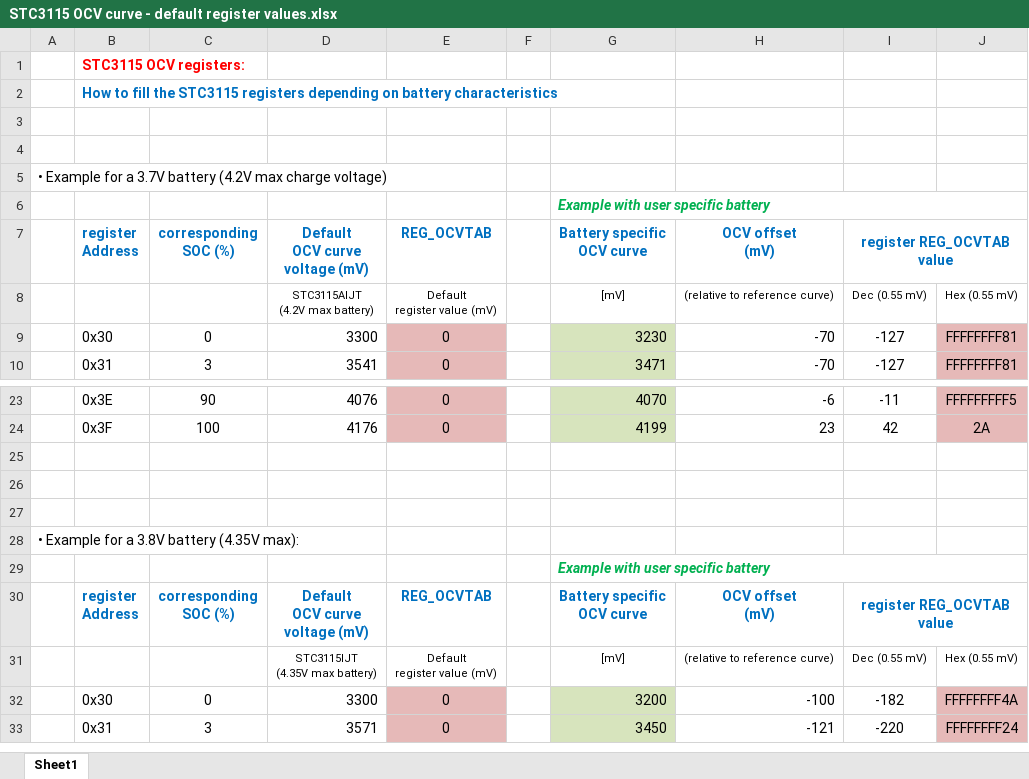
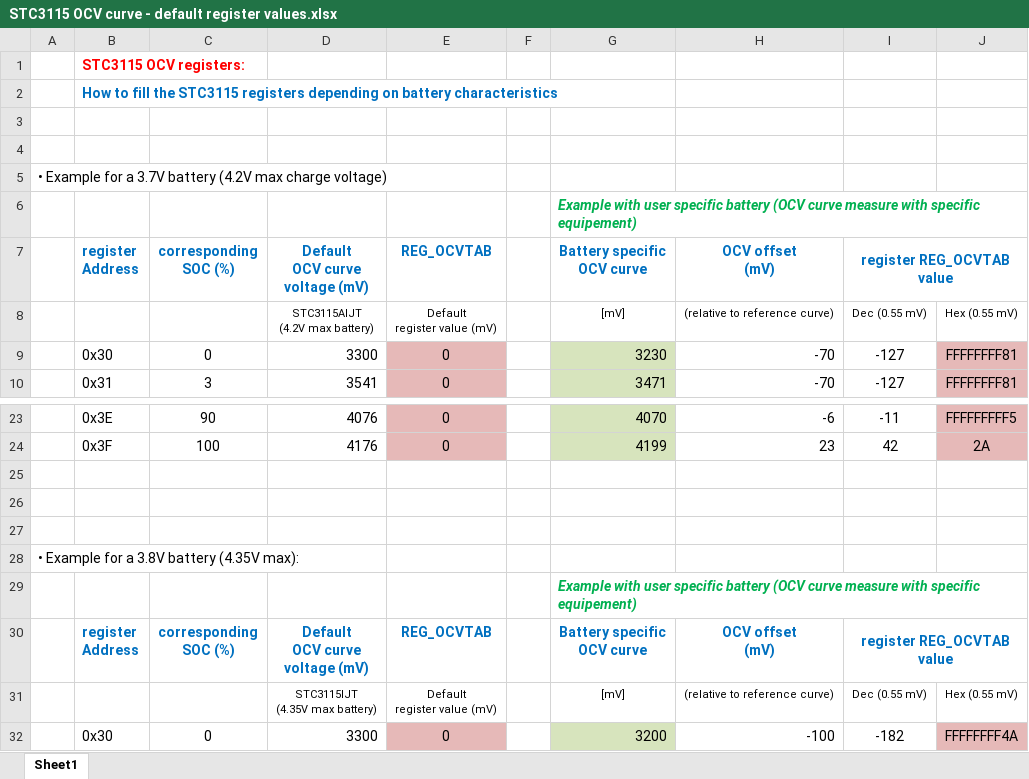
Before and after one commit to st-sw/STC3115GenericDriver, an Excel workbook: Docs/Config/STC3115 OCV curve - default register values.xlsx, sheet Sheet1, drawn as a sheet; only a part is shown, gaps mark what is left out; the shorter side is filled out with more unchanged rows; values as stored, in another font and other column widths than the file's, no borders; charts and pictures not drawn; the diff names each change by its address in the sheet, - before the commit and + after, or states it on an @@ line.

```diff
--- a/Docs/Config/STC3115 OCV curve - default register values.xlsx (sheet Sheet1)
+++ b/Docs/Config/STC3115 OCV curve - default register values.xlsx (sheet Sheet1)
-G6 (Battery specific OCV curve): …specific battery
+G6 (Battery specific OCV curve): …specific battery (OCV curve measure with specific equipement)
-G29 (Battery specific OCV curve): …specific battery
+G29 (Battery specific OCV curve): …specific battery (OCV curve measure with specific equipement)
```
Also changed, not shown: charts or pictures, 1 other file.
